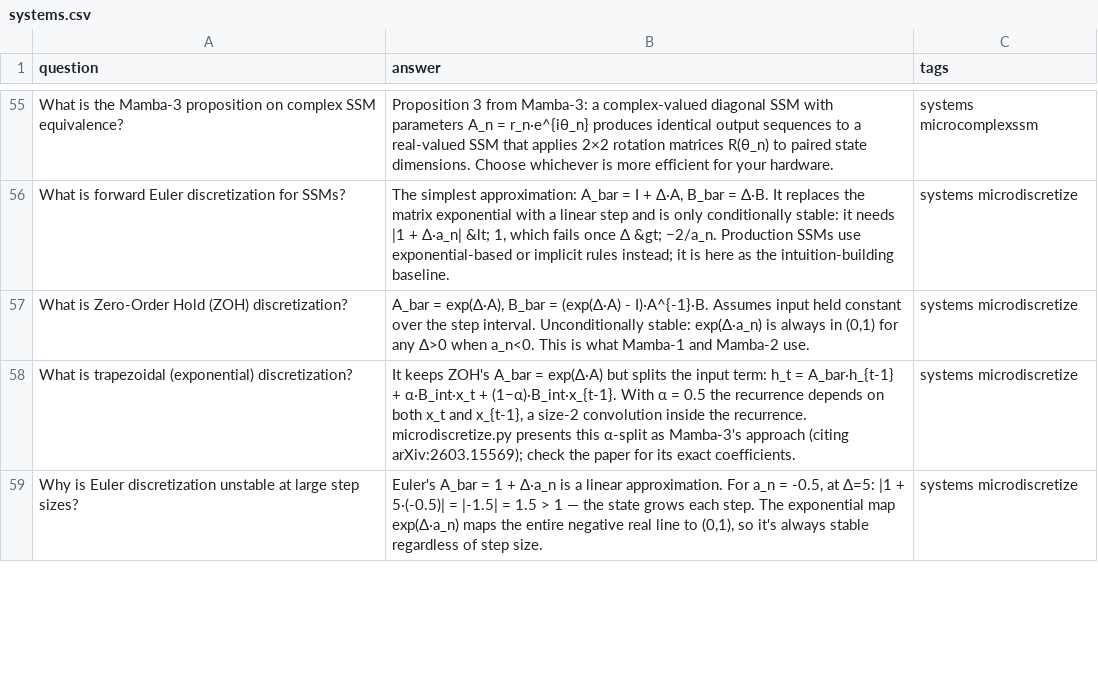
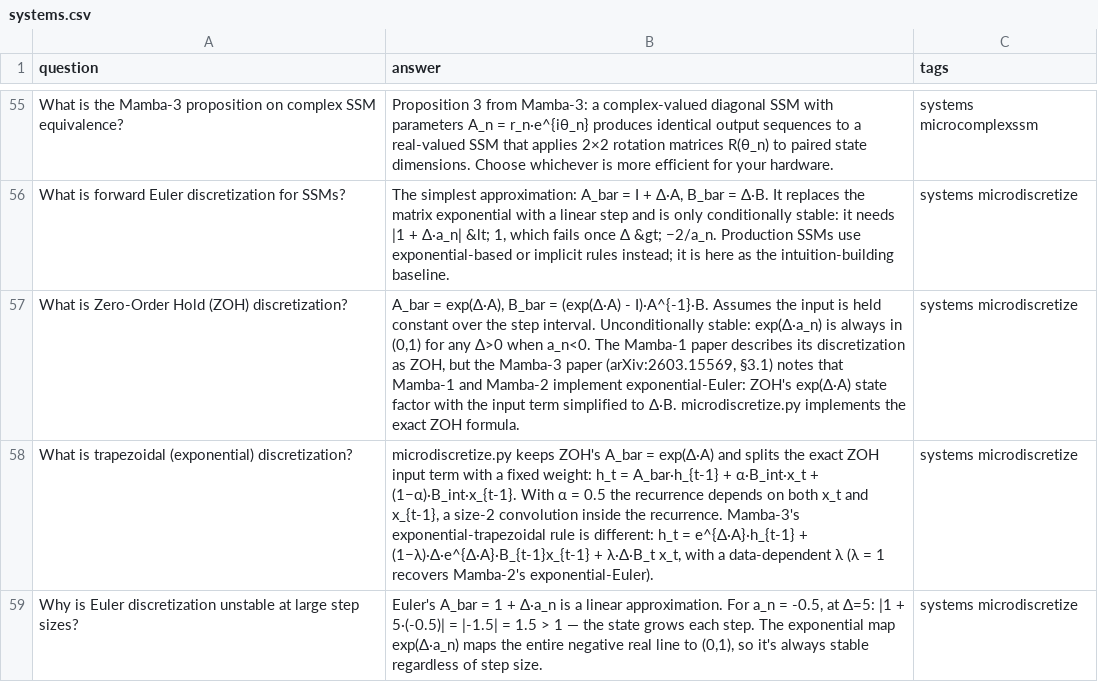
Before and after one commit to no-magic-ai/no-magic, a CSV file: resources/flashcards/systems.csv, drawn as a sheet; only a part is shown, gaps mark what is left out; the diff covers the shown part only.

Commit message:
fix(curriculum): correct residual tokenizer, NTK, SSM and QJL claims
Review and verifier findings showed claims the source or primary papers contradict. Tokenizer challenge 2 claimed replay makes a word's tokens context-free; the script has no pre-tokenization, so the answer now states the narrower guarantee and uses a same-vocabulary overlapping-merge example checked with train_bpe. The RoPE step lists every high-frequency NTK explanation in the script as incorrect. Discretization texts and cards distinguish exact ZOH from Mamba-1/2's exponential-Euler implementation and Mamba-3's rule, and note that its convolution removal also relies on B/C biases (arXiv:2603.15569, Section 3). The parity card separates Mamba's negative continuous A from positive discrete multipliers. The QJL card defines S as m x D with divisor m. The quant level count, the QJL expectation and draw variation, the sliding-window 4x scope and the LoRA gradient magnitude are corrected.

Stack-Id: no-magic-ai-m5-core-20261007
Stack-Position: 1/1

```diff
--- a/resources/flashcards/systems.csv
+++ b/resources/flashcards/systems.csv
@@ -56,4 +56,4 @@ What is the Mamba-3 proposition on complex SSM equivalence?	Proposition 3 from M
 What is forward Euler discretization for SSMs?	The simplest approximation: A_bar = I + Δ·A, B_bar = Δ·B. It replaces the matrix exponential with a linear step and is only conditionally stable: it needs |1 + Δ·a_n| &lt; 1, which fails once Δ &gt; −2/a_n. Production SSMs use exponential-based or implicit rules instead; it is here as the intuition-building baseline.	systems microdiscretize
-What is Zero-Order Hold (ZOH) discretization?	A_bar = exp(Δ·A), B_bar = (exp(Δ·A) - I)·A^{-1}·B. Assumes input held constant over the step interval. Unconditionally stable: exp(Δ·a_n) is always in (0,1) for any Δ>0 when a_n<0. This is what Mamba-1 and Mamba-2 use.	systems microdiscretize
-What is trapezoidal (exponential) discretization?	It keeps ZOH's A_bar = exp(Δ·A) but splits the input term: h_t = A_bar·h_{t-1} + α·B_int·x_t + (1−α)·B_int·x_{t-1}. With α = 0.5 the recurrence depends on both x_t and x_{t-1}, a size-2 convolution inside the recurrence. microdiscretize.py presents this α-split as Mamba-3's approach (citing arXiv:2603.15569); check the paper for its exact coefficients.	systems microdiscretize
+What is Zero-Order Hold (ZOH) discretization?	A_bar = exp(Δ·A), B_bar = (exp(Δ·A) - I)·A^{-1}·B. Assumes the input is held constant over the step interval. Unconditionally stable: exp(Δ·a_n) is always in (0,1) for any Δ>0 when a_n<0. The Mamba-1 paper describes its discretization as ZOH, but the Mamba-3 paper (arXiv:2603.15569, §3.1) notes that Mamba-1 and Mamba-2 implement exponential-Euler: ZOH's exp(Δ·A) state factor with the input term simplified to Δ·B. microdiscretize.py implements the exact ZOH formula.	systems microdiscretize
+What is trapezoidal (exponential) discretization?	microdiscretize.py keeps ZOH's A_bar = exp(Δ·A) and splits the exact ZOH input term with a fixed weight: h_t = A_bar·h_{t-1} + α·B_int·x_t + (1−α)·B_int·x_{t-1}. With α = 0.5 the recurrence depends on both x_t and x_{t-1}, a size-2 convolution inside the recurrence. Mamba-3's exponential-trapezoidal rule is different: h_t = e^{Δ·A}·h_{t-1} + (1−λ)·Δ·e^{Δ·A}·B_{t-1}x_{t-1} + λ·Δ·B_t x_t, with a data-dependent λ (λ = 1 recovers Mamba-2's exponential-Euler).	systems microdiscretize
 Why is Euler discretization unstable at large step sizes?	Euler's A_bar = 1 + Δ·a_n is a linear approximation. For a_n = -0.5, at Δ=5: |1 + 5·(-0.5)| = |-1.5| = 1.5 > 1 — the state grows each step. The exponential map exp(Δ·a_n) maps the entire negative real line to (0,1), so it's always stable regardless of step size.	systems microdiscretize
```
Also changed, not shown: 3 edited cells elsewhere in this file, 6 other files.
